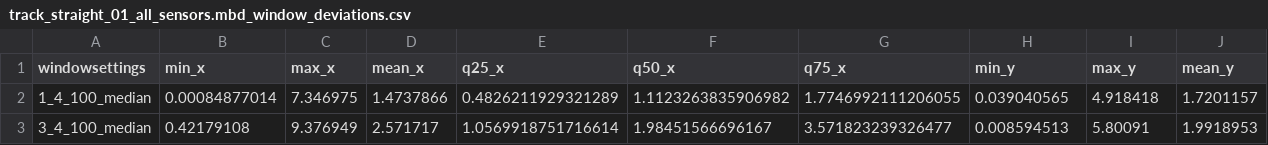
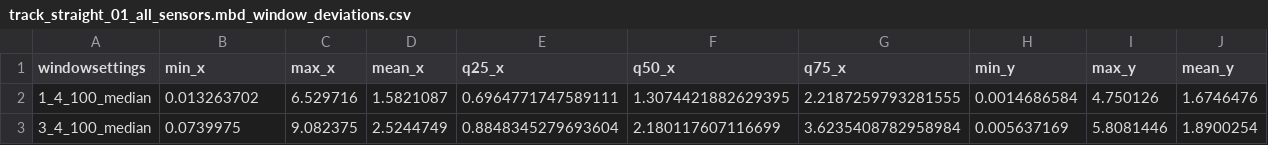
Before and after one commit to bertoferrero-research/tests_indoor_localisation_datasets, a CSV file: 01-posicionamiento/prediction_output/paper1/M2-model2_propio/track_straight_01_all_sensors.mbd_window_deviations.csv, drawn as a sheet; only a part is shown; the diff covers the shown part only; the diff names each change by its address in the sheet, - before the commit and + after, or states it on an @@ line.

```diff
--- a/01-posicionamiento/prediction_output/paper1/M2-model2_propio/track_straight_01_all_sensors.mbd_window_deviations.csv
+++ b/01-posicionamiento/prediction_output/paper1/M2-model2_propio/track_straight_01_all_sensors.mbd_window_deviations.csv
-B2 (min_x): 0.00084877014
+B2 (min_x): 0.013263702
-C2 (max_x): 7.346975
+C2 (max_x): 6.529716
-D2 (mean_x): 1.4737866
+D2 (mean_x): 1.5821087
-E2 (q25_x): 0.4826211929321289
+E2 (q25_x): 0.6964771747589111
-F2 (q50_x): 1.1123263835906982
+F2 (q50_x): 1.3074421882629395
-G2 (q75_x): 1.7746992111206055
+G2 (q75_x): 2.2187259793281555
-H2 (min_y): 0.039040565
+H2 (min_y): 0.0014686584
-I2 (max_y): 4.918418
+I2 (max_y): 4.750126
-J2 (mean_y): 1.7201157
+J2 (mean_y): 1.6746476
-B3 (min_x): 0.42179108
+B3 (min_x): 0.0739975
-C3 (max_x): 9.376949
+C3 (max_x): 9.082375
-D3 (mean_x): 2.571717
+D3 (mean_x): 2.5244749
-E3 (q25_x): 1.0569918751716614
+E3 (q25_x): 0.8848345279693604
-F3 (q50_x): 1.98451566696167
+F3 (q50_x): 2.180117607116699
-G3 (q75_x): 3.571823239326477
+G3 (q75_x): 3.6235408782958984
-H3 (min_y): 0.008594513
+H3 (min_y): 0.005637169
-I3 (max_y): 5.80091
+I3 (max_y): 5.8081446
-J3 (mean_y): 1.9918953
+J3 (mean_y): 1.8900254
```
Also changed, not shown: 72 edited cells elsewhere in this file, 01-posicionamiento/prediction_output/paper1/M2-model2_propio/track_straight_01_all_sensors.mbd_window_1_12_100_median.csv, 01-posicionamiento/prediction_output/paper1/M2-model2_propio/track_straight_01_all_sensors.mbd_window_1_4_100_median.csv, 14 other files.
